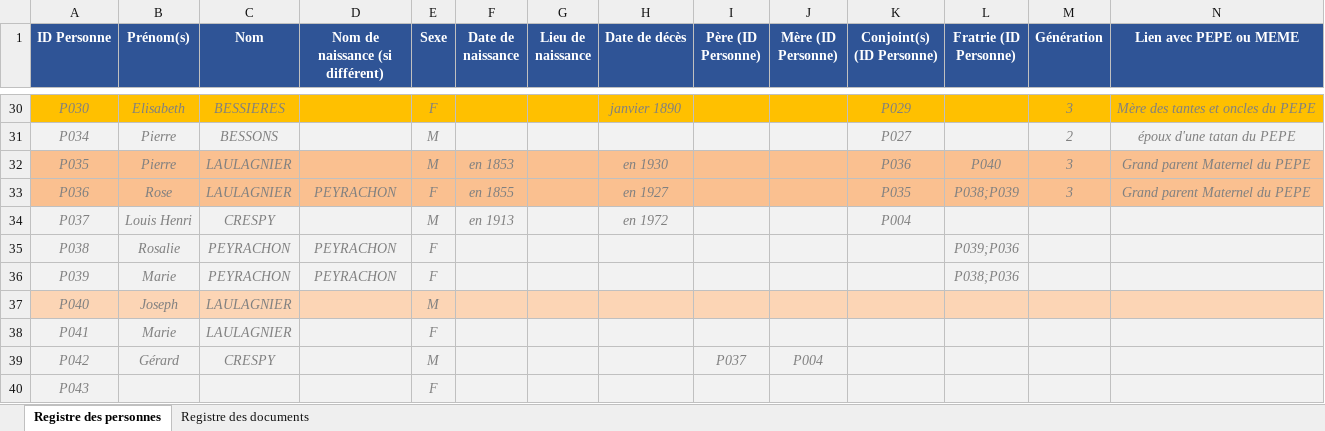
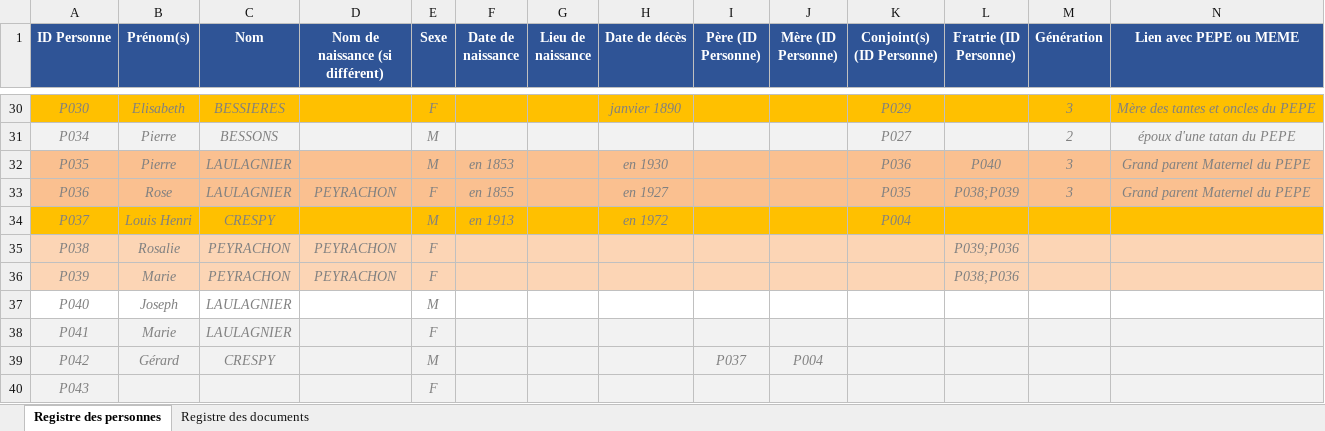
Before and after one commit to les-berthos/les-berthos, an Excel workbook: data/Genealogie_MEME.xlsx, sheet Registre des personnes, drawn as a sheet; only a part is shown, gaps mark what is left out; values as stored, in another font and other column widths than the file's, no borders; the diff covers the shown part only; the diff names each change by its address in the sheet, - before the commit and + after, or states it on an @@ line.

Commit message:
changement de structure site

```diff
--- a/data/Genealogie_MEME.xlsx (sheet Registre des personnes)
+++ b/data/Genealogie_MEME.xlsx (sheet Registre des personnes)
-A34:N34 fill: #F2F2F2
+A34:N34 fill: #FFC000
-A35:N36 fill: #F2F2F2
+A35:N36 fill: #FCD5B5
-A37:N37 fill: #FCD5B5
+A37:N37 fill: none
```
Also changed, not shown: cell formats elsewhere in this sheet.
